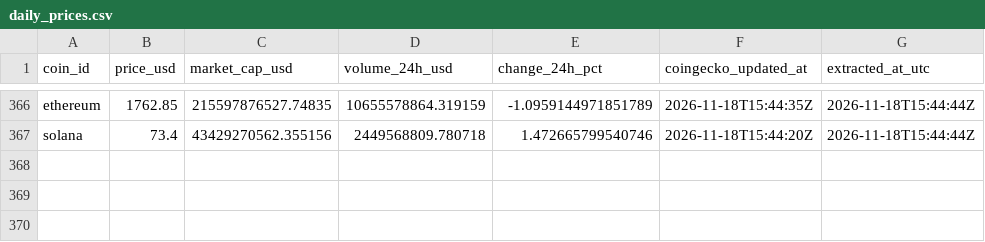
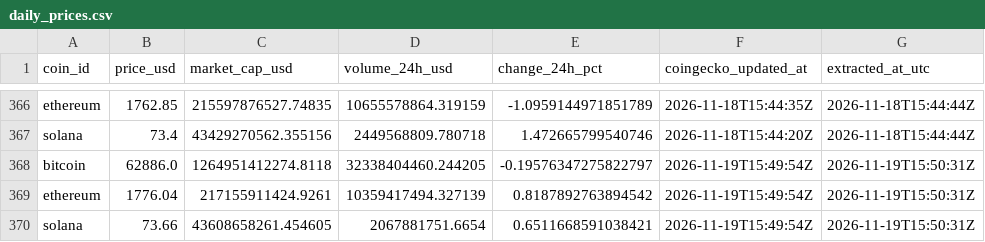
Before and after one commit to g-romasanta/crypto-pipeline, a CSV file: data/daily_prices.csv, drawn as a sheet; only a part is shown, gaps mark what is left out.

```diff
--- a/data/daily_prices.csv
+++ b/data/daily_prices.csv
@@ -367 +367,4 @@ ethereum,1762.85,215597876527.74835,10655578864.319159,-1.0959144971851789,2026-
 solana,73.4,43429270562.355156,2449568809.780718,1.472665799540746,2026-11-18T15:44:20Z,2026-11-18T15:44:44Z
+bitcoin,62886.0,1264951412274.8118,32338404460.244205,-0.19576347275822797,2026-11-19T15:49:54Z,2026-11-19T15:50:31Z
+ethereum,1776.04,217155911424.9261,10359417494.327139,0.8187892763894542,2026-11-19T15:49:54Z,2026-11-19T15:50:31Z
+solana,73.66,43608658261.454605,2067881751.6654,0.6511668591038421,2026-11-19T15:49:54Z,2026-11-19T15:50:31Z
```
Also changed, not shown: reports/price_trends.csv, 1 other file.
